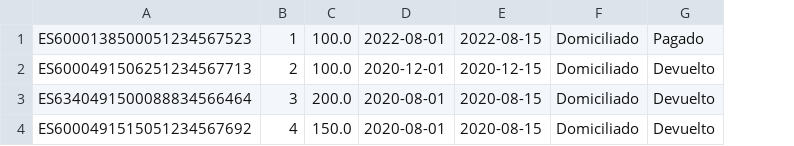
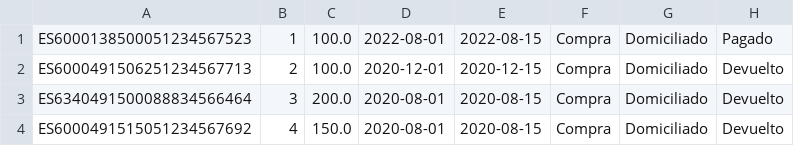
Before and after one commit to pelotazos123/IPS2023-PL51, a CSV file: src/main/resources/files/recibos_banco.csv, drawn as a sheet; the diff names each change by its address in the sheet, - before the commit and + after, or states it on an @@ line.

Commit message:
Recibos con concepto

```diff
--- a/src/main/resources/files/recibos_banco.csv
+++ b/src/main/resources/files/recibos_banco.csv
+column F, rows 1-4: all Compra
```
Also changed, not shown: 9 other files.
